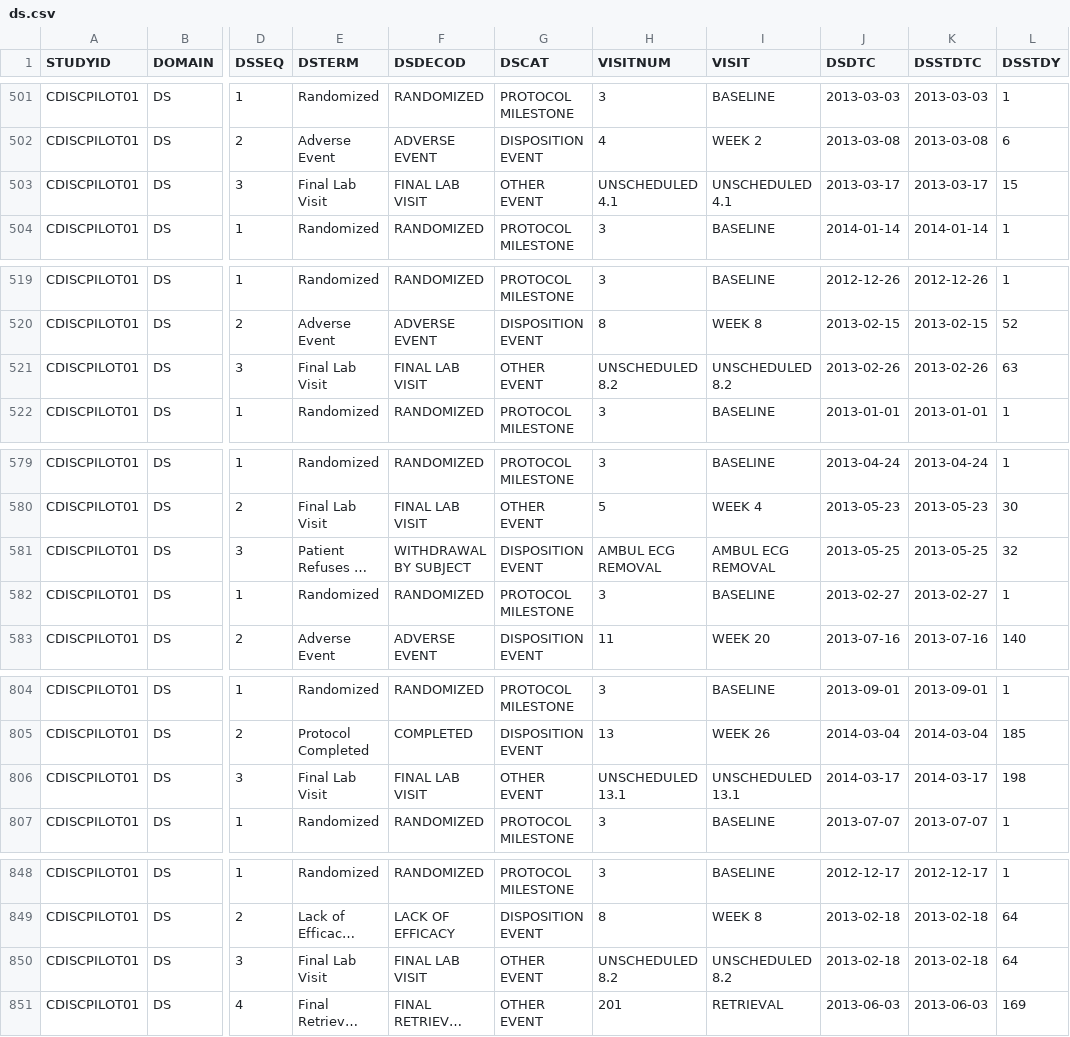
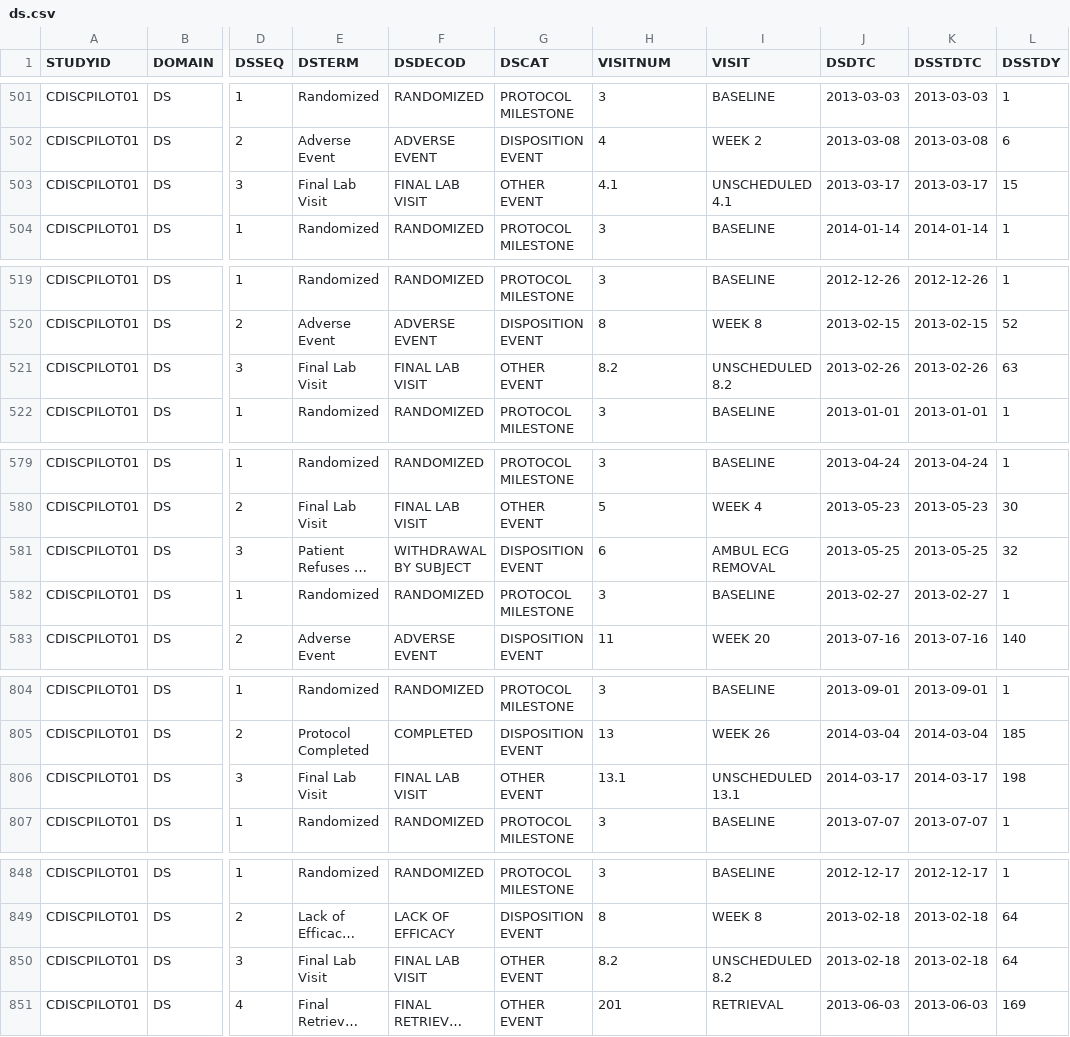
Before and after one commit to kjchiodo/pdd-ads-coding-assessment, a CSV file: question_1_sdtm/ds.csv, drawn as a sheet; only a part is shown, gaps mark what is left out; long unchanged cells end in …; the diff covers the shown part only; the diff names each change by its address in the sheet, - before the commit and + after, or states it on an @@ line.

Commit message:
Updated unscheduled visits in VISITNUM, fixed indentation

```diff
--- a/question_1_sdtm/ds.csv
+++ b/question_1_sdtm/ds.csv
-H503 (VISITNUM): UNSCHEDULED 4.1
+H503 (VISITNUM): 4.1
-H521 (VISITNUM): UNSCHEDULED 8.2
+H521 (VISITNUM): 8.2
-H581 (VISITNUM): AMBUL ECG REMOVAL
+H581 (VISITNUM): 6
-H806 (VISITNUM): UNSCHEDULED 13.1
+H806 (VISITNUM): 13.1
-H850 (VISITNUM): UNSCHEDULED 8.2
+H850 (VISITNUM): 8.2
```
Also changed, not shown: 7 edited cells elsewhere in this file, 3 other files.
